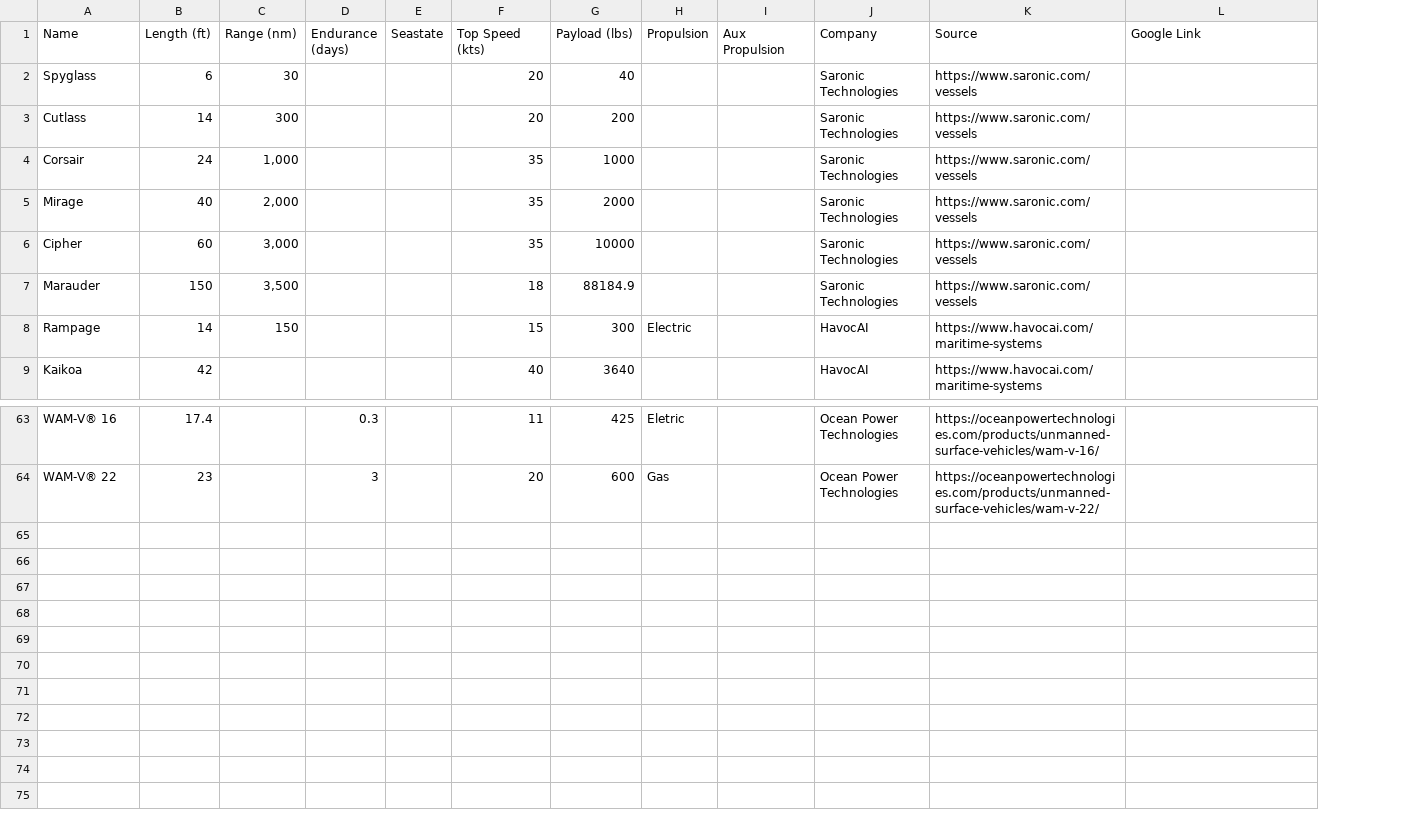
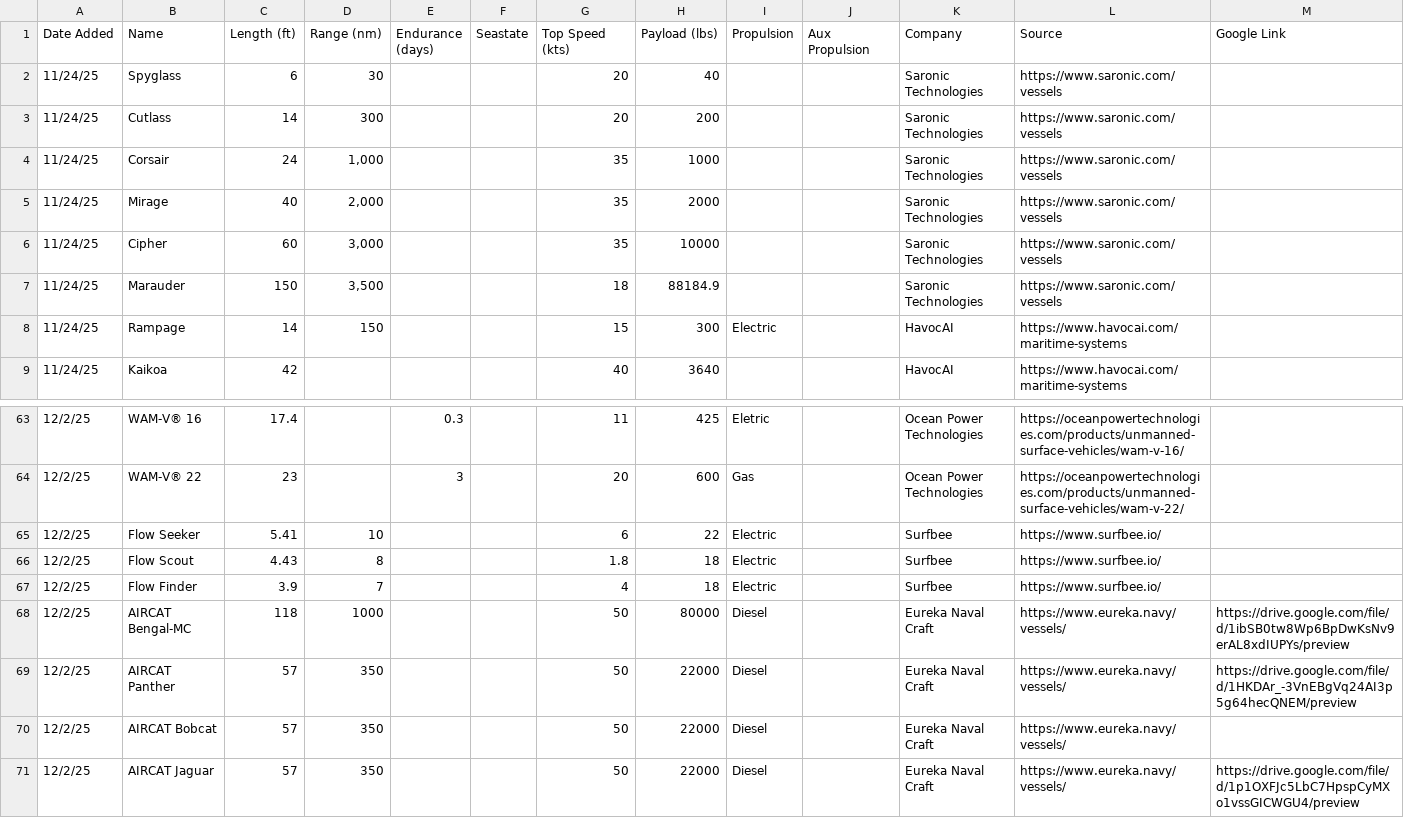
Before and after one commit to marketmon/drone-search, a CSV file: public/usv_vehicles_matched_to_company.csv, drawn as a sheet; only a part is shown, gaps mark what is left out; the diff names each change by its address in the sheet, - before the commit and + after, or states it on an @@ line.

```diff
--- a/public/usv_vehicles_matched_to_company.csv
+++ b/public/usv_vehicles_matched_to_company.csv
+column A (Date Added), rows 2-9: all 11/24/25; rows 63-64: 12/2/25 | 12/2/25
+row 65: 12/2/25 | Flow Seeker | 5.41 | 10 |  |  | 6 | 22 | Electric |  | Surfbee | https://www.surfbee.io/
+row 66: 12/2/25 | Flow Scout | 4.43 | 8 |  |  | 1.8 | 18 | Electric |  | Surfbee | https://www.surfbee.io/
+row 67: 12/2/25 | Flow Finder | 3.9 | 7 |  |  | 4 | 18 | Electric |  | Surfbee | https://www.surfbee.io/
+row 68: 12/2/25 | AIRCAT Bengal-MC | 118 | 1000 |  |  | 50 | 80000 | Diesel |  | Eureka Naval Craft | https://www.eureka.navy/vessels/ | https://drive.google.com/file/d/1ibSB0tw8Wp6BpDwKsNv9erAL8xdIUPYs/preview
+row 69: 12/2/25 | AIRCAT Panther | 57 | 350 |  |  | 50 | 22000 | Diesel |  | Eureka Naval Craft | https://www.eureka.navy/vessels/ | https://drive.google.com/file/d/1HKDAr_-3VnEBgVq24AI3p5g64hecQNEM/preview
+row 70: 12/2/25 | AIRCAT Bobcat | 57 | 350 |  |  | 50 | 22000 | Diesel |  | Eureka Naval Craft | https://www.eureka.navy/vessels/
+row 71: 12/2/25 | AIRCAT Jaguar | 57 | 350 |  |  | 50 | 22000 | Diesel |  | Eureka Naval Craft | https://www.eureka.navy/vessels/ | https://drive.google.com/file/d/1p1OXFJc5LbC7HpspCyMXo1vssGICWGU4/preview
```
Also changed, not shown: claude_project_context/usv_vehicles_matched_to_company.csv, 15 other files.
